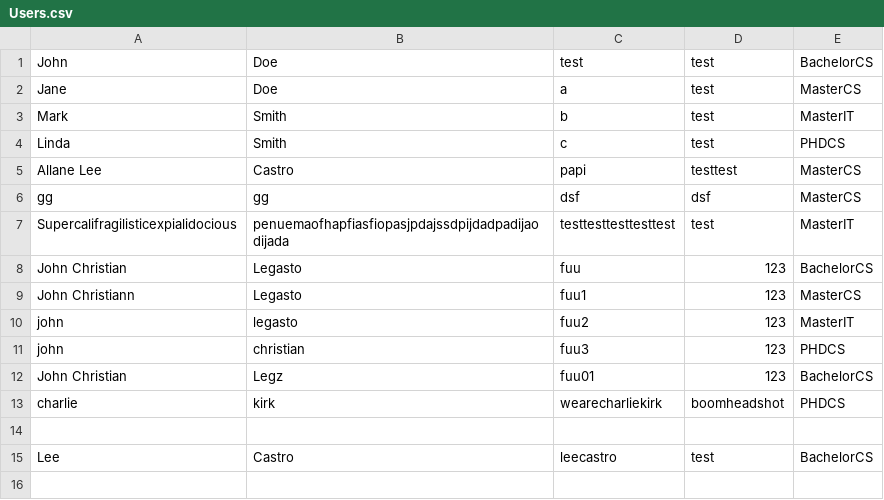
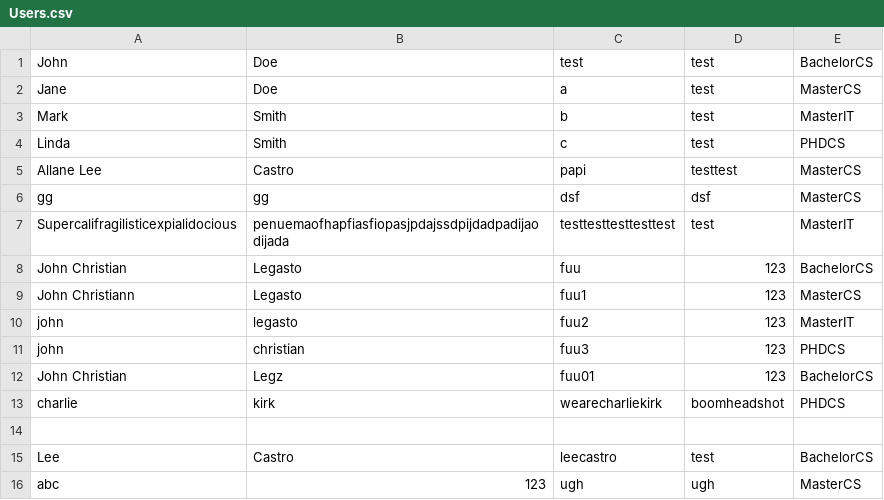
Before and after one commit to mschvx/sem-sync, a CSV file: Database/Users.csv, drawn as a sheet; the diff names each change by its address in the sheet, - before the commit and + after, or states it on an @@ line.

```diff
--- a/Database/Users.csv
+++ b/Database/Users.csv
+row 16: abc | 123 | ugh | ugh | MasterCS
```
Also changed, not shown: 4 other files.
